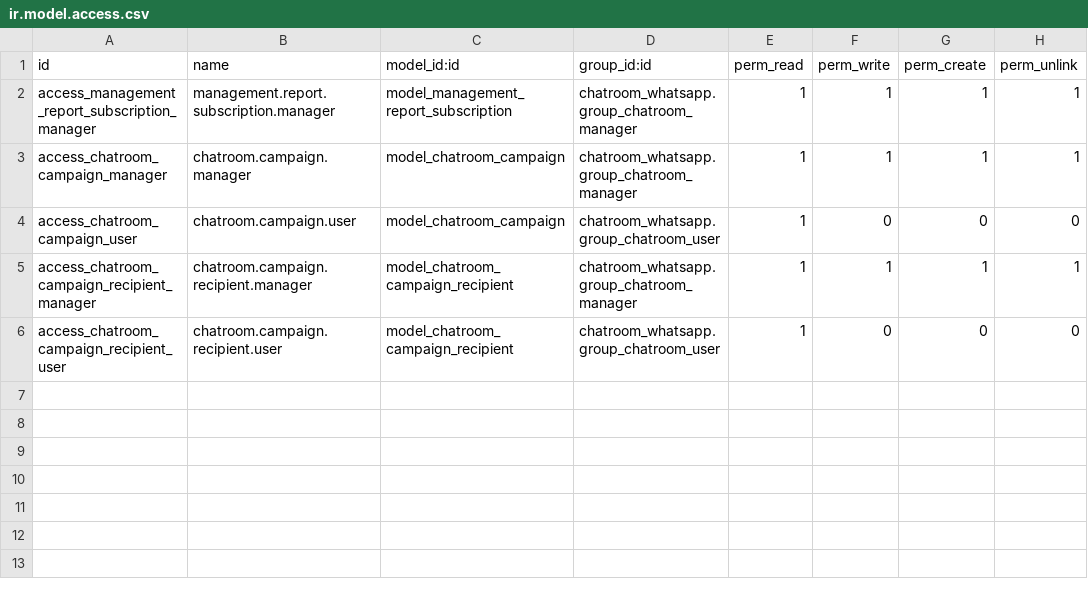
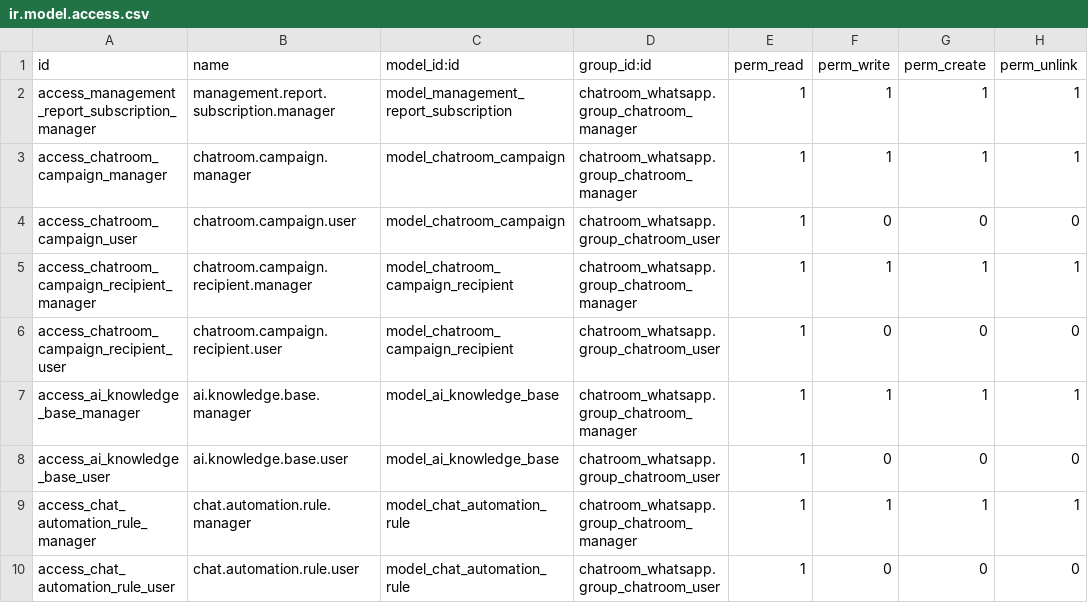
Before and after one commit to brphoto/Prueba_Odoo, a CSV file: chatroom_sales_intelligence/security/ir.model.access.csv, drawn as a sheet.

```diff
--- a/chatroom_sales_intelligence/security/ir.model.access.csv
+++ b/chatroom_sales_intelligence/security/ir.model.access.csv
@@ -6 +6,5 @@ access_chatroom_campaign_recipient_manager,chatroom.campaign.recipient.manager,m
 access_chatroom_campaign_recipient_user,chatroom.campaign.recipient.user,model_chatroom_campaign_recipient,chatroom_whatsapp.group_chatroom_user,1,0,0,0
+access_ai_knowledge_base_manager,ai.knowledge.base.manager,model_ai_knowledge_base,chatroom_whatsapp.group_chatroom_manager,1,1,1,1
+access_ai_knowledge_base_user,ai.knowledge.base.user,model_ai_knowledge_base,chatroom_whatsapp.group_chatroom_user,1,0,0,0
+access_chat_automation_rule_manager,chat.automation.rule.manager,model_chat_automation_rule,chatroom_whatsapp.group_chatroom_manager,1,1,1,1
+access_chat_automation_rule_user,chat.automation.rule.user,model_chat_automation_rule,chatroom_whatsapp.group_chatroom_user,1,0,0,0
```
Also changed, not shown: crm_customer_intelligence/security/ir.model.access.csv, 36 other files.
